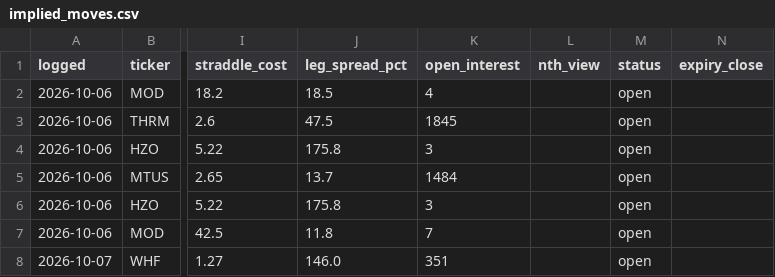
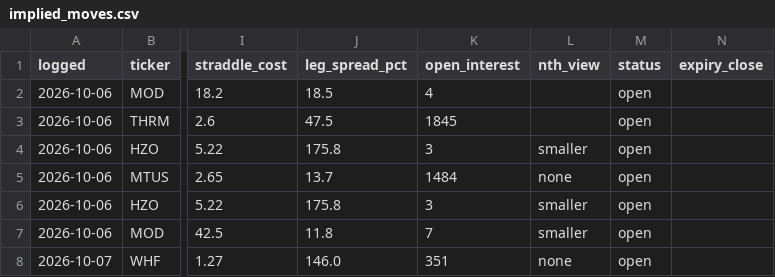
Before and after one commit to astonmonnach/signal-research, a CSV file: ledger/implied_moves.csv, drawn as a sheet; only a part is shown, gaps mark what is left out; the diff names each change by its address in the sheet, - before the commit and + after, or states it on an @@ line.

```diff
--- a/ledger/implied_moves.csv
+++ b/ledger/implied_moves.csv
-L4 (nth_view): (empty)
+L4 (nth_view): smaller
-L5 (nth_view): (empty)
+L5 (nth_view): none
-L6:L7 (nth_view): (empty)
+L6:L7 (nth_view): smaller
-L8 (nth_view): (empty)
+L8 (nth_view): none
```
Also changed, not shown: data/nq_regime_log.csv, ledger/manual_calls.csv, 10 other files.
